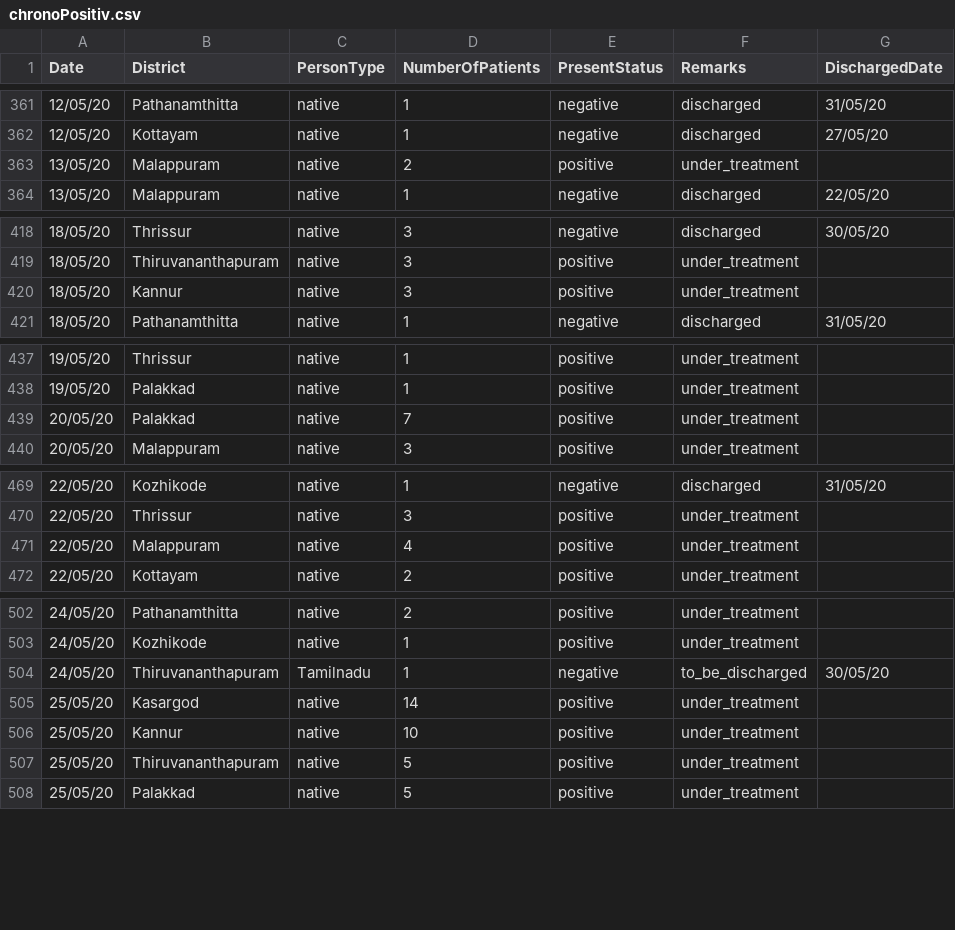
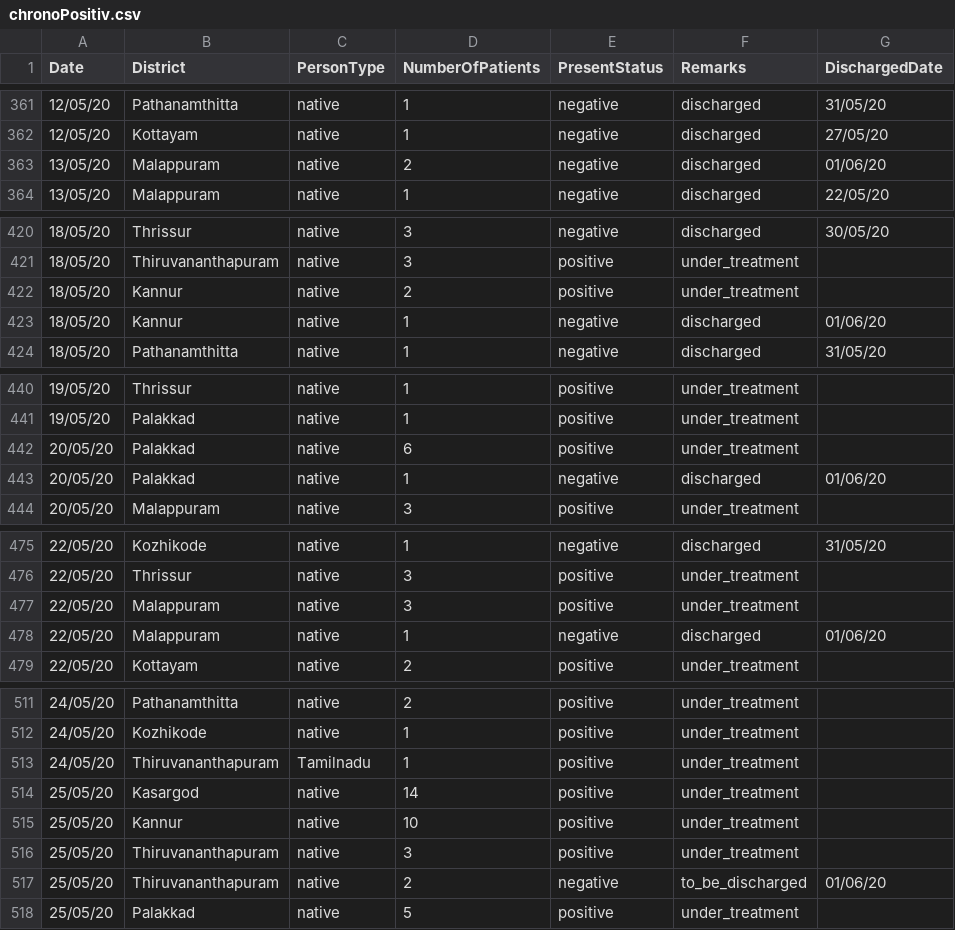
Before and after one commit to sandyiswell/covid19Kerala, a CSV file: chronoPositiv.csv, drawn as a sheet; only a part is shown, gaps mark what is left out; the diff covers the shown part only.

```diff
--- a/chronoPositiv.csv
+++ b/chronoPositiv.csv
@@ -362,3 +362,3 @@ Date,District,PersonType,NumberOfPatients,PresentStatus,Remarks,DischargedDate
 12/05/20,Kottayam,native,1,negative,discharged,27/05/20
-13/05/20,Malappuram,native,2,positive,under_treatment,
+13/05/20,Malappuram,native,2,negative,discharged,01/06/20
 13/05/20,Malappuram,native,1,negative,discharged,22/05/20
@@ -419,3 +421,4 @@ Date,District,PersonType,NumberOfPatients,PresentStatus,Remarks,DischargedDate
 18/05/20,Thiruvananthapuram,native,3,positive,under_treatment,
-18/05/20,Kannur,native,3,positive,under_treatment,
+18/05/20,Kannur,native,2,positive,under_treatment,
+18/05/20,Kannur,native,1,negative,discharged,01/06/20
 18/05/20,Pathanamthitta,native,1,negative,discharged,31/05/20
@@ -438,3 +441,4 @@ Date,District,PersonType,NumberOfPatients,PresentStatus,Remarks,DischargedDate
 19/05/20,Palakkad,native,1,positive,under_treatment,
-20/05/20,Palakkad,native,7,positive,under_treatment,
+20/05/20,Palakkad,native,6,positive,under_treatment,
+20/05/20,Palakkad,native,1,negative,discharged,01/06/20
 20/05/20,Malappuram,native,3,positive,under_treatment,
@@ -470,3 +476,4 @@ Date,District,PersonType,NumberOfPatients,PresentStatus,Remarks,DischargedDate
 22/05/20,Thrissur,native,3,positive,under_treatment,
-22/05/20,Malappuram,native,4,positive,under_treatment,
+22/05/20,Malappuram,native,3,positive,under_treatment,
+22/05/20,Malappuram,native,1,negative,discharged,01/06/20
 22/05/20,Kottayam,native,2,positive,under_treatment,
@@ -503,6 +512,7 @@ Date,District,PersonType,NumberOfPatients,PresentStatus,Remarks,DischargedDate
 24/05/20,Kozhikode,native,1,positive,under_treatment,
-24/05/20,Thiruvananthapuram,Tamilnadu,1,negative,to_be_discharged,30/05/20
+24/05/20,Thiruvananthapuram,Tamilnadu,1,positive,under_treatment,
 25/05/20,Kasargod,native,14,positive,under_treatment,
 25/05/20,Kannur,native,10,positive,under_treatment,
-25/05/20,Thiruvananthapuram,native,5,positive,under_treatment,
+25/05/20,Thiruvananthapuram,native,3,positive,under_treatment,
+25/05/20,Thiruvananthapuram,native,2,negative,to_be_discharged,01/06/20
 25/05/20,Palakkad,native,5,positive,under_treatment,
```
Also changed, not shown: 20 added rows and 16 edited cells elsewhere in this file, datta2.csv.
